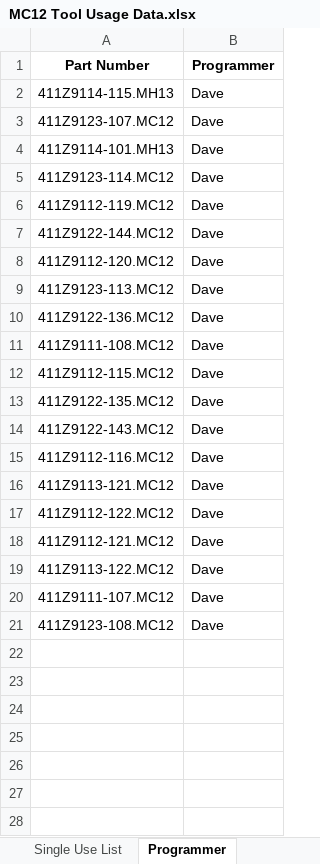
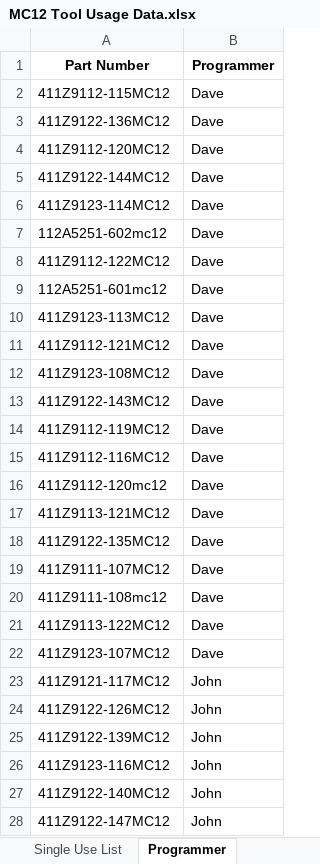
Before and after one commit to DavidJennings1/SS_Master_Tool_List, an Excel workbook: Sample Folder/MC12 Tool Usage Data.xlsx, sheet Programmer, drawn as a sheet; only a part is shown; values as stored, in another font and other column widths than the file's, no borders; removed rows and columns are numbered as before the commit, all else as after; the diff covers the shown part only; the diff names each change by its address in the sheet, - before the commit and + after, or states it on an @@ line.

```diff
--- a/Sample Folder/MC12 Tool Usage Data.xlsx (sheet Programmer)
+++ b/Sample Folder/MC12 Tool Usage Data.xlsx (sheet Programmer)
-A2 (Part Number): 411Z9114-115.MH13
+A2 (Part Number): 411Z9112-115MC12
-A3 (Part Number): 411Z9123-107.MC12
+A3 (Part Number): 411Z9122-136MC12
-row 4: 411Z9114-101.MH13 | Dave
-A4 (Part Number): 411Z9123-114.MC12
+A4 (Part Number): 411Z9112-120MC12
-row 6: 411Z9112-119.MC12 | Dave
-A5 (Part Number): 411Z9122-144.MC12
+A5 (Part Number): 411Z9122-144MC12
-A6 (Part Number): 411Z9112-120.MC12
+A6 (Part Number): 411Z9123-114MC12
+row 7: 112A5251-602mc12 | Dave
-A8 (Part Number): 411Z9123-113.MC12
+A8 (Part Number): 411Z9112-122MC12
-A9 (Part Number): 411Z9122-136.MC12
+A9 (Part Number): 112A5251-601mc12
-A10 (Part Number): 411Z9111-108.MC12
+A10 (Part Number): 411Z9123-113MC12
-A11 (Part Number): 411Z9112-115.MC12
+A11 (Part Number): 411Z9112-121MC12
-A12 (Part Number): 411Z9122-135.MC12
+A12 (Part Number): 411Z9123-108MC12
-A13 (Part Number): 411Z9122-143.MC12
+A13 (Part Number): 411Z9122-143MC12
-A14 (Part Number): 411Z9112-116.MC12
+A14 (Part Number): 411Z9112-119MC12
-A15 (Part Number): 411Z9113-121.MC12
+A15 (Part Number): 411Z9112-116MC12
-A16 (Part Number): 411Z9112-122.MC12
+A16 (Part Number): 411Z9112-120mc12
-A17 (Part Number): 411Z9112-121.MC12
+A17 (Part Number): 411Z9113-121MC12
-A18 (Part Number): 411Z9113-122.MC12
+A18 (Part Number): 411Z9122-135MC12
-A19 (Part Number): 411Z9111-107.MC12
+A19 (Part Number): 411Z9111-107MC12
+row 20: 411Z9111-108mc12 | Dave
+row 21: 411Z9113-122MC12 | Dave
-A22 (Part Number): 411Z9123-108.MC12
+A22 (Part Number): 411Z9123-107MC12
+row 23: 411Z9121-117MC12 | John
+row 24: 411Z9122-126MC12 | John
+row 25: 411Z9122-139MC12 | John
+row 26: 411Z9123-116MC12 | John
+row 27: 411Z9122-140MC12 | John
+row 28: 411Z9122-147MC12 | John
```
Also changed, not shown: 15 added rows elsewhere in this sheet, sheet Tool Usage Frequency, sheet Single Use List, King Machine Cutting Tool List.xlsx, 5 other files.
